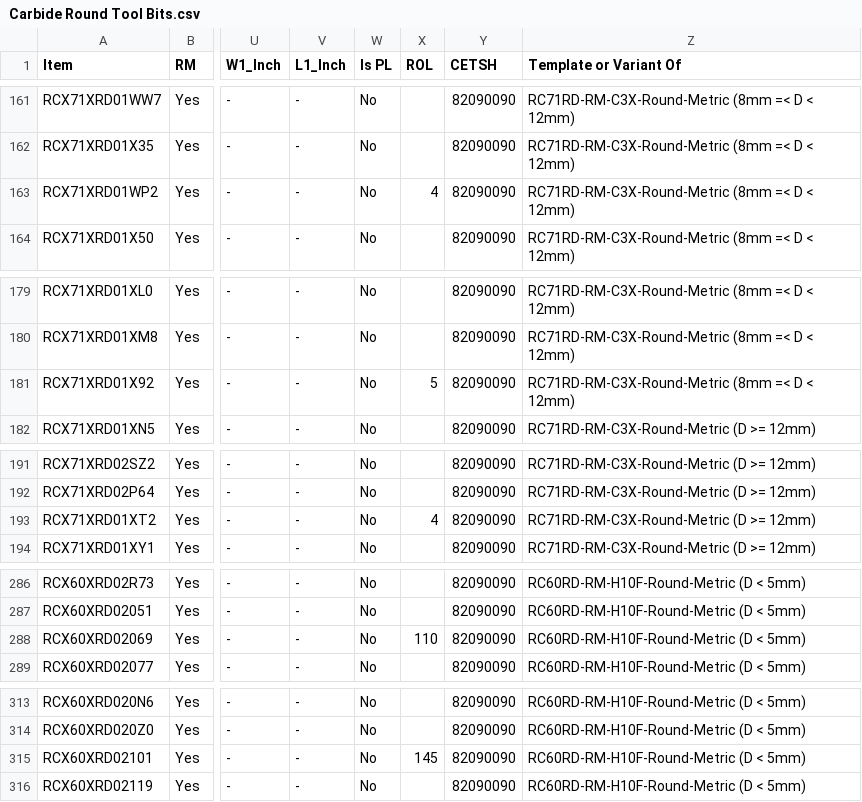
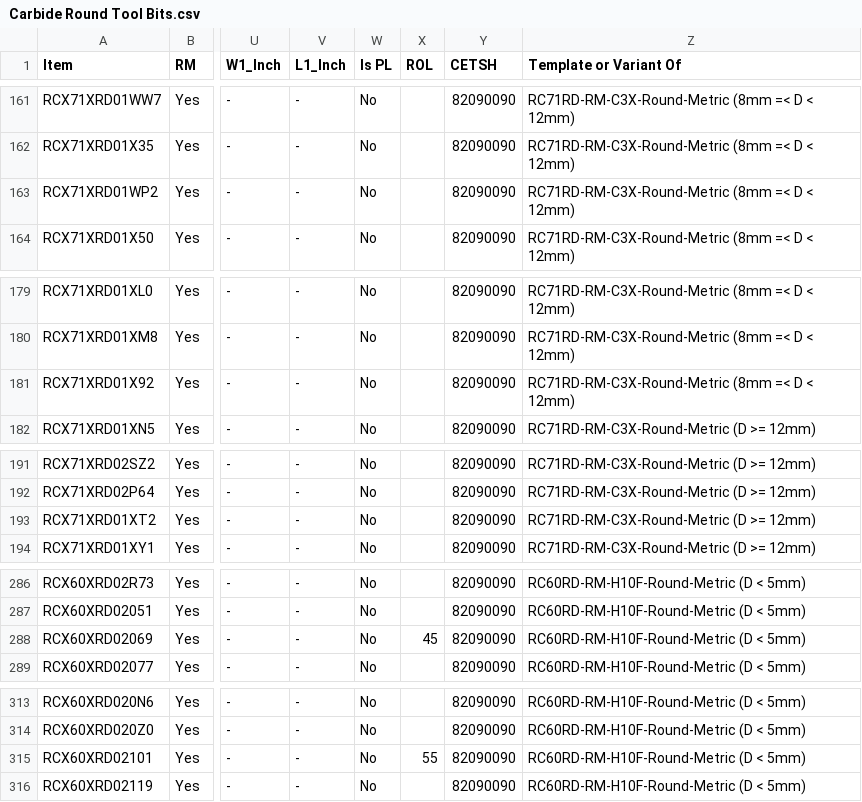
Before and after one commit to rigpl-all/rigpl_data, a CSV file: item_master/Carbide Round Tool Bits.csv, drawn as a sheet; only a part is shown, gaps mark what is left out; the diff covers the shown part only; the diff names each change by its address in the sheet, - before the commit and + after, or states it on an @@ line.

```diff
--- a/item_master/Carbide Round Tool Bits.csv
+++ b/item_master/Carbide Round Tool Bits.csv
-X163 (ROL): 4
+X163 (ROL): (empty)
-X181 (ROL): 5
+X181 (ROL): (empty)
-X193 (ROL): 4
+X193 (ROL): (empty)
-X288 (ROL): 110
+X288 (ROL): 45
-X315 (ROL): 145
+X315 (ROL): 55
```
Also changed, not shown: 37 edited cells elsewhere in this file.
